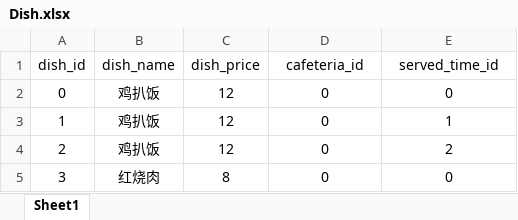
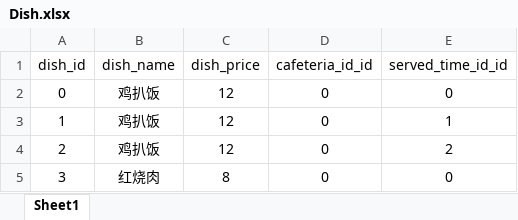
Before and after one commit to lafe-xzy/database_project, an Excel workbook: static/data/Dish.xlsx, sheet Sheet1, drawn as a sheet; only a part is shown; values as stored, in another font and other column widths than the file's, no borders; the diff names each change by its address in the sheet, - before the commit and + after, or states it on an @@ line.

```diff
--- a/static/data/Dish.xlsx (sheet Sheet1)
+++ b/static/data/Dish.xlsx (sheet Sheet1)
-D1: cafeteria_id
+D1: cafeteria_id_id
-E1: served_time_id
+E1: served_time_id_id
```
Also changed, not shown: static/data/Campus.xlsx, static/data/Comments.xlsx, 6 other files.
